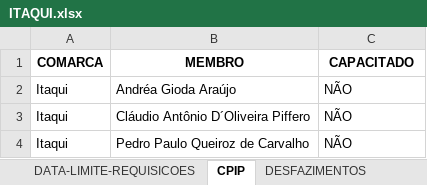
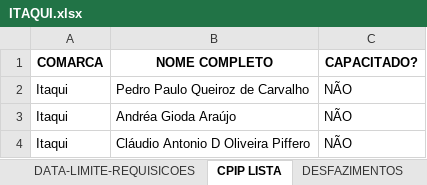
Before and after one commit to dmp-sepat/comarcas, an Excel workbook: ITAQUI.xlsx, sheet CPIP LISTA, drawn as a sheet; values as stored, in another font and other column widths than the file's, no borders; addresses are those after the commit; the diff names each change by its address in the sheet, - before the commit and + after, or states it on an @@ line.

Commit message:
Atualização automática de ITAQUI.xlsx

```diff
--- a/ITAQUI.xlsx (sheet CPIP LISTA)
+++ b/ITAQUI.xlsx (sheet CPIP LISTA)
-sheet tab: CPIP
+sheet tab: CPIP LISTA
-B1: MEMBRO
+B1: NOME COMPLETO
-C1: CAPACITADO
+C1: CAPACITADO?
@@ row 4 moved to row 2: Itaqui @@
-B4 (NOME COMPLETO): Cláudio Antônio D´Oliveira Piffero
+B4 (NOME COMPLETO): Cláudio Antonio D Oliveira Piffero
```
